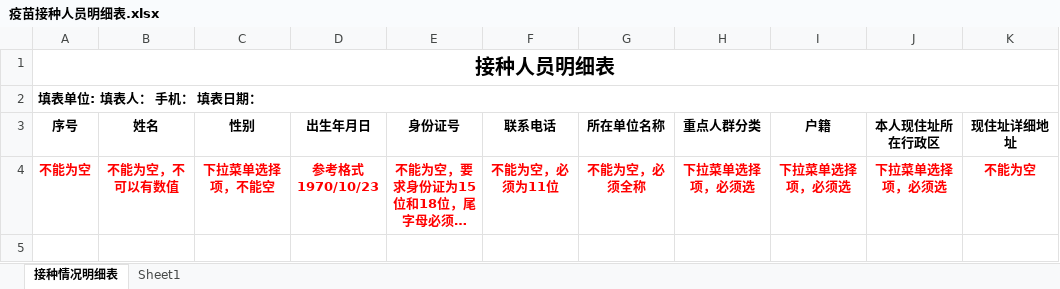
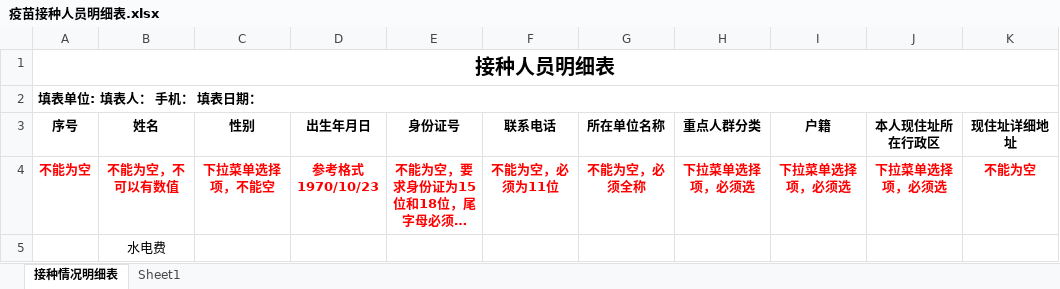
Before and after one commit to yankee0208/yankeebo, an Excel workbook: 疫苗接种人员明细表.xlsx, sheet 接种情况明细表, drawn as a sheet; long unchanged cells end in …; values as stored, in another font and other column widths than the file's, no borders; conditional formats not drawn; the diff names each change by its address in the sheet, - before the commit and + after, or states it on an @@ line.

Commit message:
加入了 水电费

```diff
--- a/疫苗接种人员明细表.xlsx (sheet 接种情况明细表)
+++ b/疫苗接种人员明细表.xlsx (sheet 接种情况明细表)
+row 5:  | 水电费
```
